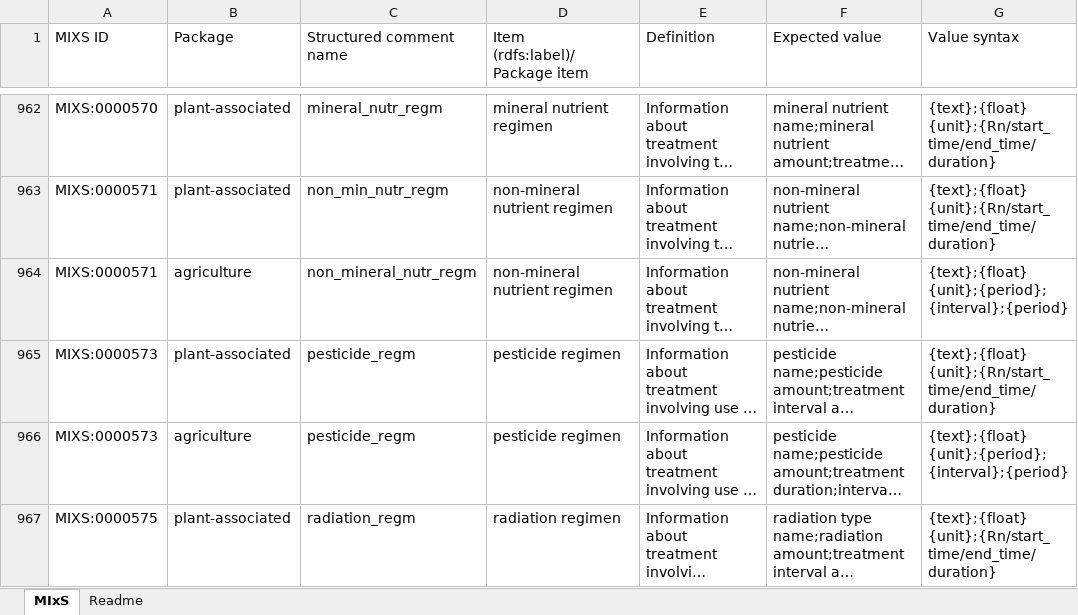
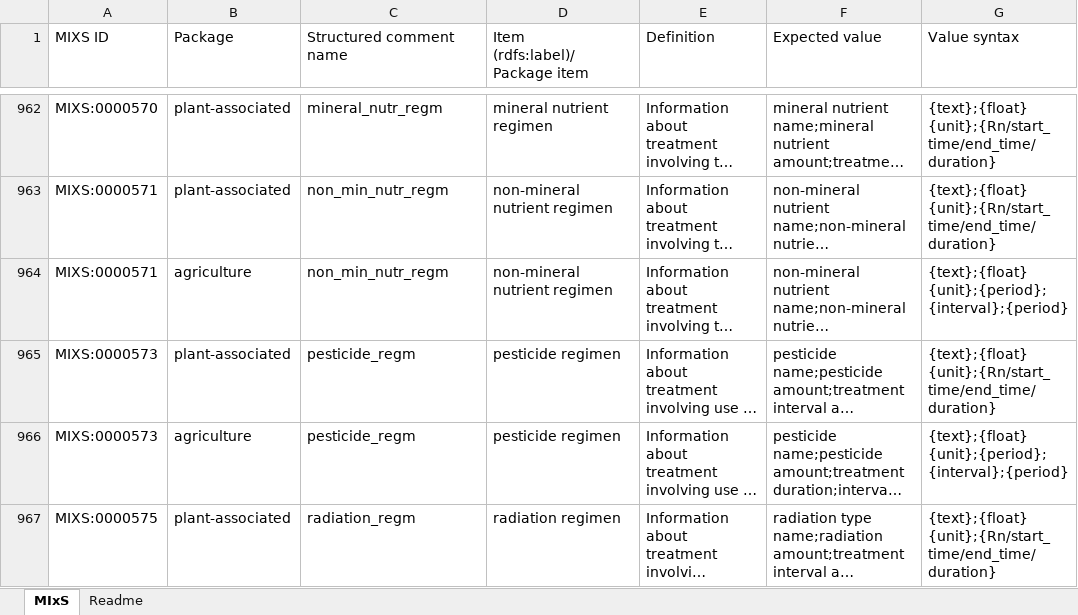
Before and after one commit to jjkoehorst/mixs, an Excel workbook: schemasheets/tsv_in/mixs_v6_rlw_edits.xlsx, sheet MIxS, drawn as a sheet; only a part is shown, gaps mark what is left out; long unchanged cells end in …; values as stored, in another font and other column widths than the file's, no cell formats; the diff covers the shown part only; the diff names each change by its address in the sheet, - before the commit and + after, or states it on an @@ line.

Commit message:
fix rows that had variation in labels or structured comment names per issue #529

```diff
--- a/schemasheets/tsv_in/mixs_v6_rlw_edits.xlsx (sheet MIxS)
+++ b/schemasheets/tsv_in/mixs_v6_rlw_edits.xlsx (sheet MIxS)
-C964 (Structured comment name): non_mineral_nutr_regm
+C964 (Structured comment name): non_min_nutr_regm
```
Also changed, not shown: 1 added row, 3 removed rows and 60 edited cells elsewhere in this sheet, sheet Readme, cell formats.
